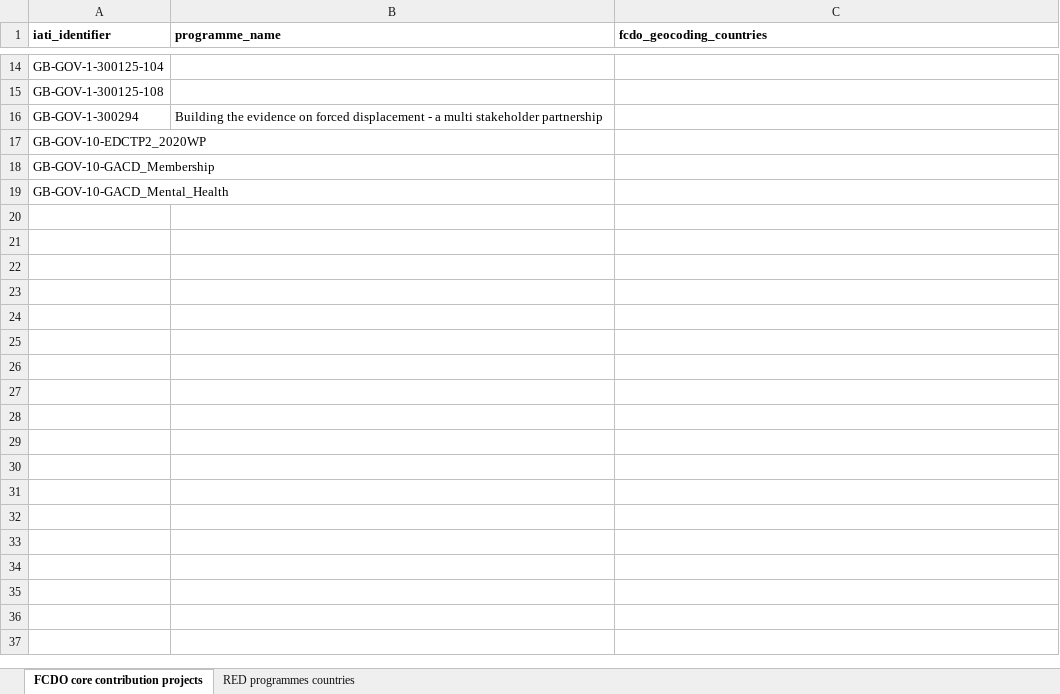
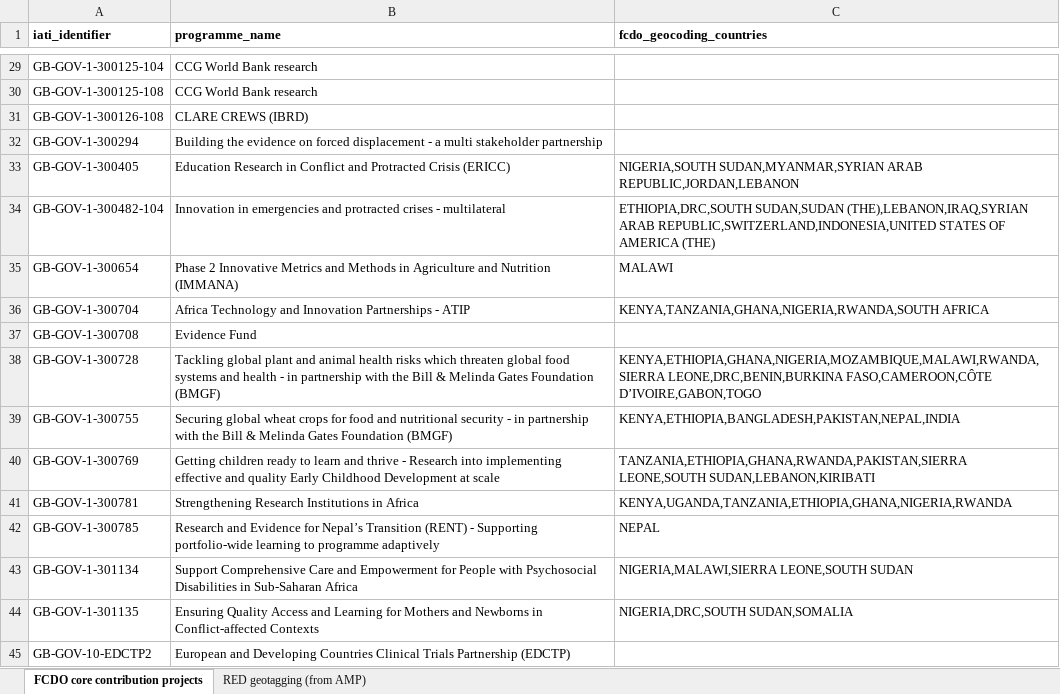
Before and after one commit to kprior91/ODA_research_and_innovation, an Excel workbook: Inputs/FCDO core contribution programmes (with beneficiary countries).xlsx, sheet FCDO core contribution projects, drawn as a sheet; only a part is shown, gaps mark what is left out; values as stored, in another font and other column widths than the file's, no borders; conditional formats not drawn; removed rows and columns are numbered as before the commit, all else as after; the diff covers the shown part only; the diff names each change by its address in the sheet, - before the commit and + after, or states it on an @@ line.

```diff
--- a/Inputs/FCDO core contribution programmes (with beneficiary countries).xlsx (sheet FCDO core contribution projects)
+++ b/Inputs/FCDO core contribution programmes (with beneficiary countries).xlsx (sheet FCDO core contribution projects)
-sheet tab: RED programmes countries
+sheet tab: RED geotagging (from AMP)
-B29:B30 (programme_name): (empty)
+B29:B30 (programme_name): CCG World Bank research
+row 31: GB-GOV-1-300126-108 | CLARE CREWS (IBRD)
-row 17: GB-GOV-10-EDCTP2_2020WP
-row 18: GB-GOV-10-GACD_Membership
-row 19: GB-GOV-10-GACD_Mental_Health
+row 33: GB-GOV-1-300405 | Education Research in Conflict and Protracted Crisis (ERICC) | NIGERIA,SOUTH SUDAN,MYANMAR,SYRIAN ARAB REPUBLIC,JORDAN,LEBANON
+row 34: GB-GOV-1-300482-104 | Innovation in emergencies and protracted crises - multilateral | ETHIOPIA,DRC,SOUTH SUDAN,SUDAN (THE),LEBANON,IRAQ,SYRIAN ARAB REPUBLIC,SWITZERLAND,INDONESIA,UNITED STATES OF AMERICA (THE)
+row 35: GB-GOV-1-300654 | Phase 2 Innovative Metrics and Methods in Agriculture and Nutrition (IMMANA) | MALAWI
+row 36: GB-GOV-1-300704 | Africa Technology and Innovation Partnerships - ATIP | KENYA,TANZANIA,GHANA,NIGERIA,RWANDA,SOUTH AFRICA
@@ row 3 moved to row 37: GB-GOV-1-300708 @@
+row 38: GB-GOV-1-300728 | Tackling global plant and animal health risks which threaten global food systems and health - in partnership with the Bill & Melinda Gates Foundation (BMGF) | KENYA,ETHIOPIA,GHANA,NIGERIA,MOZAMBIQUE,MALAWI,RWANDA,SIERRA LEONE,DRC,BENIN,BURKINA FASO,CAMEROON,CÔTE D’IVOIRE,GABON,TOGO
+row 39: GB-GOV-1-300755 | Securing global wheat crops for food and nutritional security - in partnership with the Bill & Melinda Gates Foundation (BMGF) | KENYA,ETHIOPIA,BANGLADESH,PAKISTAN,NEPAL,INDIA
+row 40: GB-GOV-1-300769 | Getting children ready to learn and thrive - Research into implementing effective and quality Early Childhood Development at scale | TANZANIA,ETHIOPIA,GHANA,RWANDA,PAKISTAN,SIERRA LEONE,SOUTH SUDAN,LEBANON,KIRIBATI
+row 41: GB-GOV-1-300781 | Strengthening Research Institutions in Africa | KENYA,UGANDA,TANZANIA,ETHIOPIA,GHANA,NIGERIA,RWANDA
+row 42: GB-GOV-1-300785 | Research and Evidence for Nepal’s Transition (RENT) - Supporting portfolio-wide learning to programme adaptively | NEPAL
+row 43: GB-GOV-1-301134 | Support Comprehensive Care and Empowerment for People with Psychosocial Disabilities in Sub-Saharan Africa | NIGERIA,MALAWI,SIERRA LEONE,SOUTH SUDAN
+row 44: GB-GOV-1-301135 | Ensuring Quality Access and Learning for Mothers and Newborns in Conflict-affected Contexts | NIGERIA,DRC,SOUTH SUDAN,SOMALIA
+row 45: GB-GOV-10-EDCTP2 | European and Developing Countries Clinical Trials Partnership (EDCTP)
```
Also changed, not shown: 16 added rows and 1 moved row elsewhere in this sheet, sheet RED geotagging (from AMP), Inputs/MODARI award data - GHS (GAMRIF and UKVN).xlsx, Inputs/UKRI non GCRF-Newton projects.xlsx, 21 other files.
